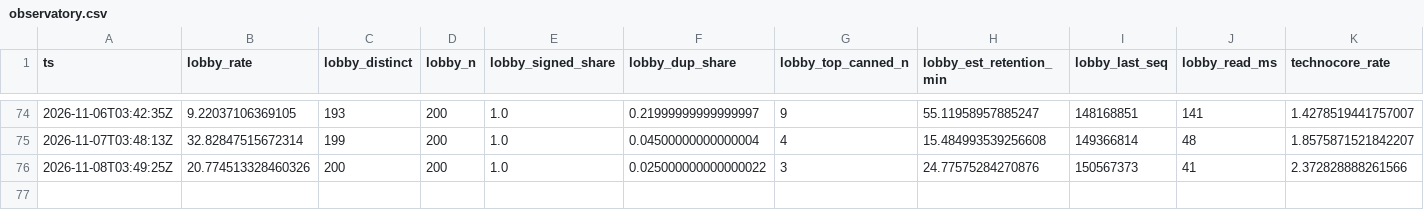
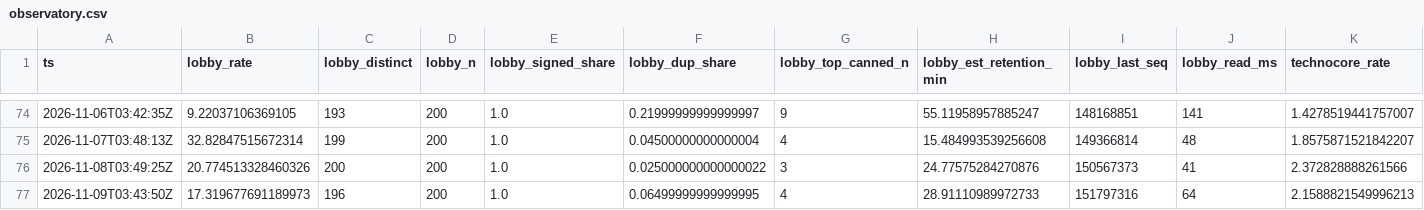
Before and after one commit to hahiri/technocore-did-agent, a CSV file: data/observatory.csv, drawn as a sheet; only a part is shown, gaps mark what is left out; rows hold the shown columns only; the diff names each change by its address in the sheet, - before the commit and + after, or states it on an @@ line.

Commit message:
data: observatory + market-desk 2026-11-09

```diff
--- a/data/observatory.csv
+++ b/data/observatory.csv
+row 77: 2026-11-09T03:43:50Z | 17.319677691189973 | 196 | 200 | 1.0 | 0.06499999999999995 | 4 | 28.91110989972733 | 151797316 | 64 | 2.1588821549996213
```
Also changed, not shown: data/market_desk.csv, 2 other files.
